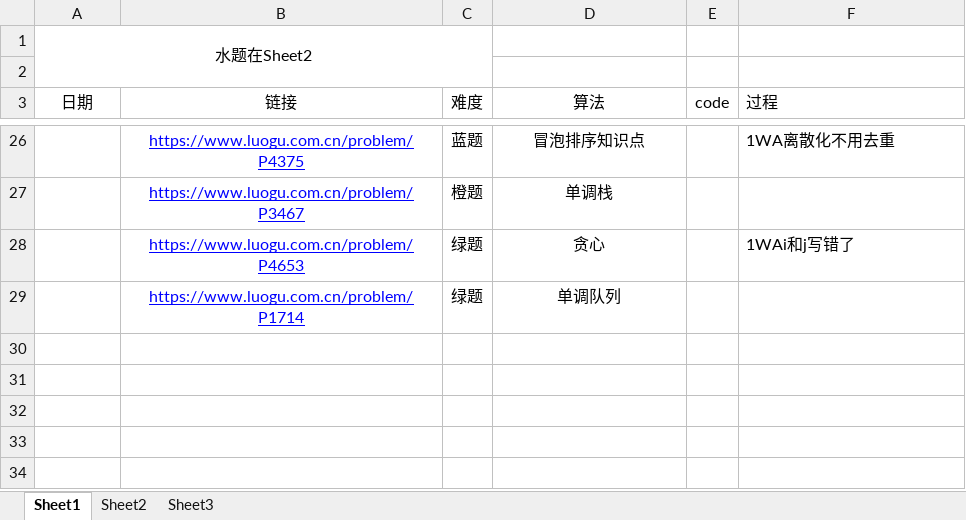
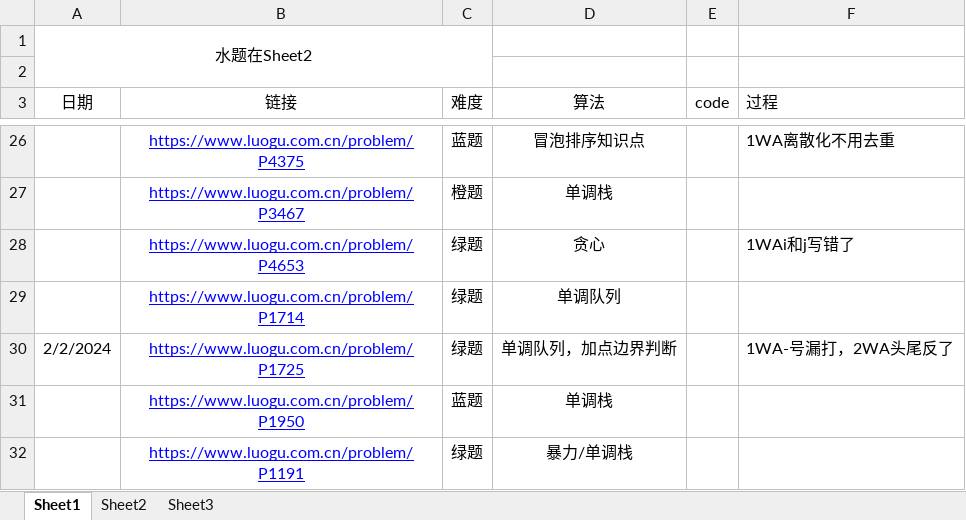
Before and after one commit to unclezhou486/ACM-Solutions, an Excel workbook: 做题记录.xlsx, sheet Sheet1, drawn as a sheet; only a part is shown, gaps mark what is left out; values as stored, in another font and other column widths than the file's, no borders; the diff names each change by its address in the sheet, - before the commit and + after, or states it on an @@ line.

```diff
--- a/做题记录.xlsx (sheet Sheet1)
+++ b/做题记录.xlsx (sheet Sheet1)
+row 30: 2/2/2024 | https://www.luogu.com.cn/problem/P1725 | 绿题 | 单调队列，加点边界判断 |  | 1WA-号漏打，2WA头尾反了
+row 31:  | https://www.luogu.com.cn/problem/P1950 | 蓝题 | 单调栈
+row 32:  | https://www.luogu.com.cn/problem/P1191 | 绿题 | 暴力/单调栈
```
Also changed, not shown: 13 other files.
